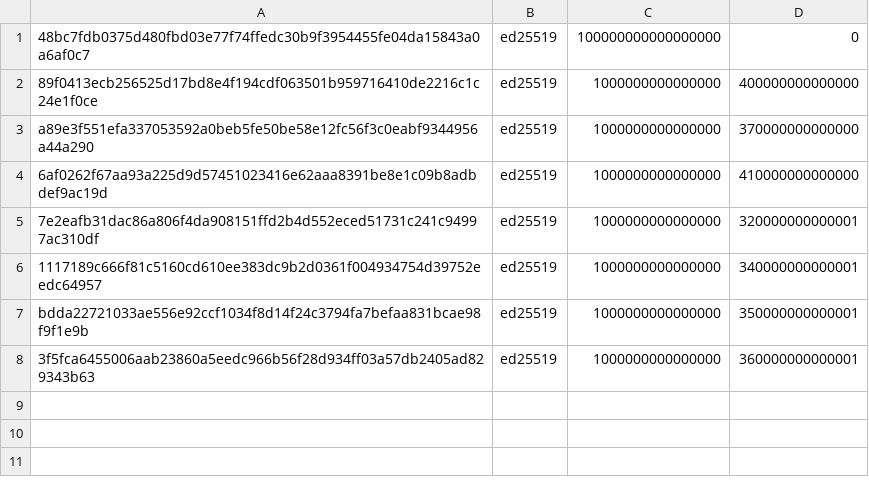
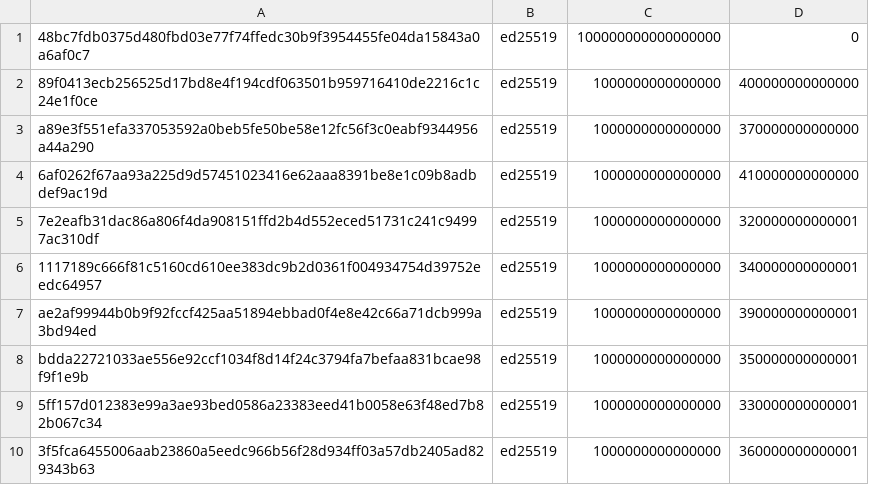
Before and after one commit to casper-network/casper-node, a CSV file: resources/charlie/accounts.csv, drawn as a sheet.

```diff
--- a/resources/charlie/accounts.csv
+++ b/resources/charlie/accounts.csv
@@ -6,3 +6,5 @@ a89e3f551efa337053592a0beb5fe50be58e12fc56f3c0eabf9344956a44a290,ed25519,1000000
 1117189c666f81c5160cd610ee383dc9b2d0361f004934754d39752eedc64957,ed25519,1000000000000000,340000000000001
+ae2af99944b0b9f92fccf425aa51894ebbad0f4e8e42c66a71dcb999a3bd94ed,ed25519,1000000000000000,390000000000001
 bdda22721033ae556e92ccf1034f8d14f24c3794fa7befaa831bcae98f9f1e9b,ed25519,1000000000000000,350000000000001
+5ff157d012383e99a3ae93bed0586a23383eed41b0058e63f48ed7b82b067c34,ed25519,1000000000000000,330000000000001
 3f5fca6455006aab23860a5eedc966b56f28d934ff03a57db2405ad829343b63,ed25519,1000000000000000,360000000000001
```
Also changed, not shown: 1 other file.
